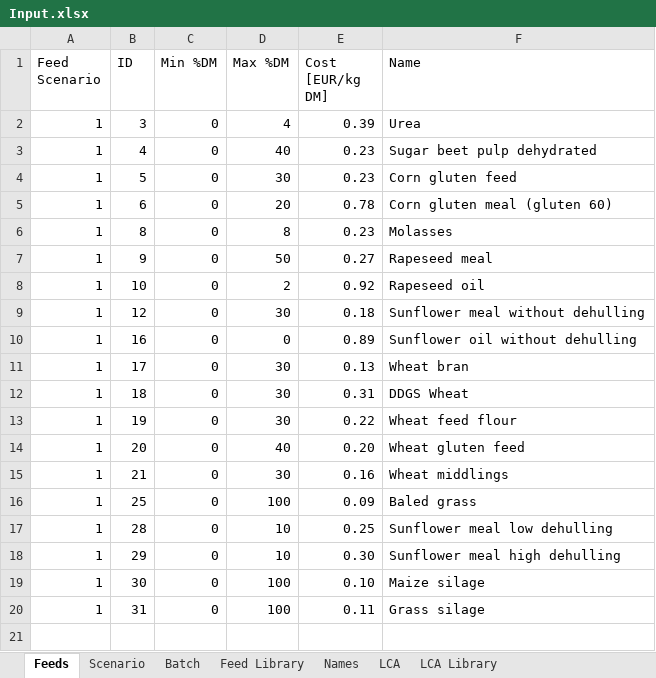
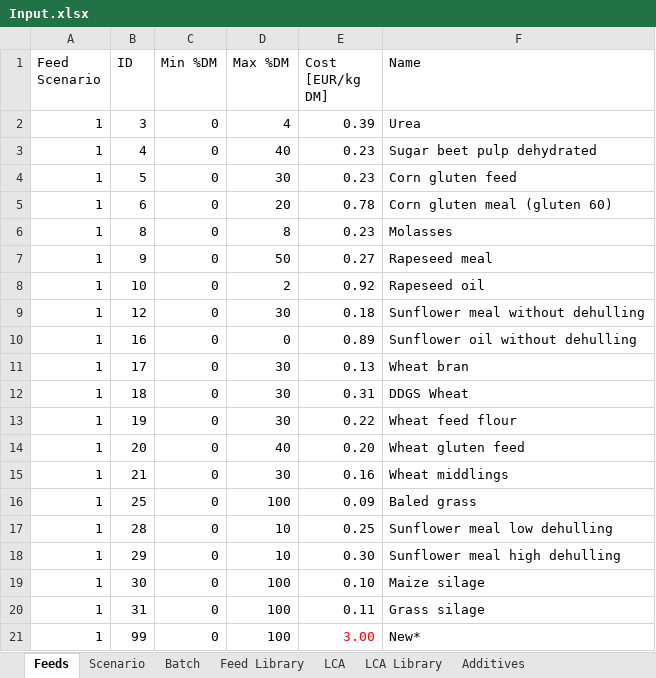
Before and after one commit to BlackNellore/GreenFeeding, an Excel workbook: Input.xlsx, sheet Feeds, drawn as a sheet; values as stored, in another font and other column widths than the file's, no borders; charts and pictures and table styles not drawn; the diff names each change by its address in the sheet, - before the commit and + after, or states it on an @@ line.

Commit message:
Additive and carbon cost calculation

```diff
--- a/Input.xlsx (sheet Feeds)
+++ b/Input.xlsx (sheet Feeds)
@@ sheet tab hidden: Names @@
+sheet tab: Additives
+row 21: 1 | 99 | 0 | 100 | 3.00 | New*
```
Also changed, not shown: sheet Scenario, sheet LCA, sheet Feed Library, sheet LCA Library, 7 other files.
